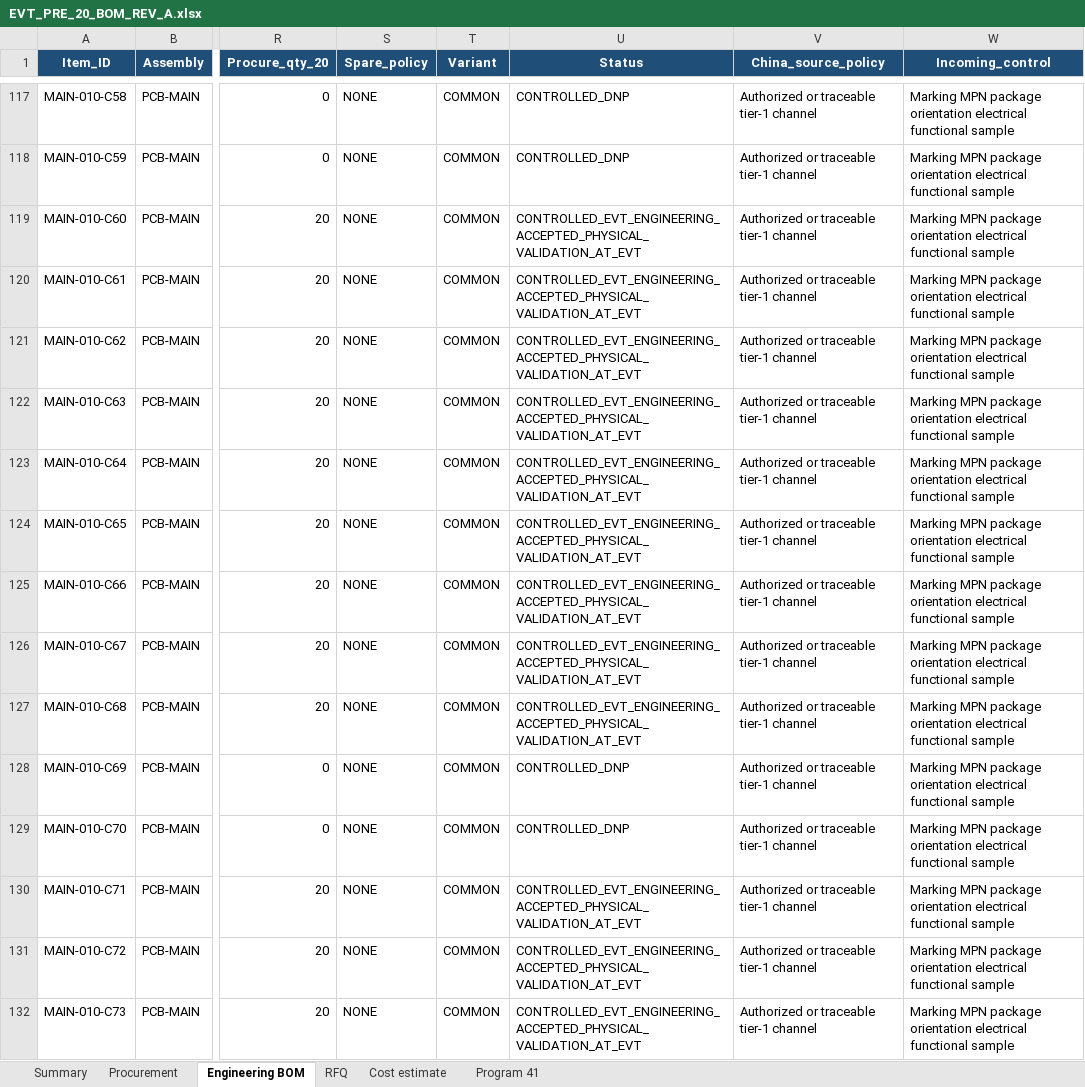
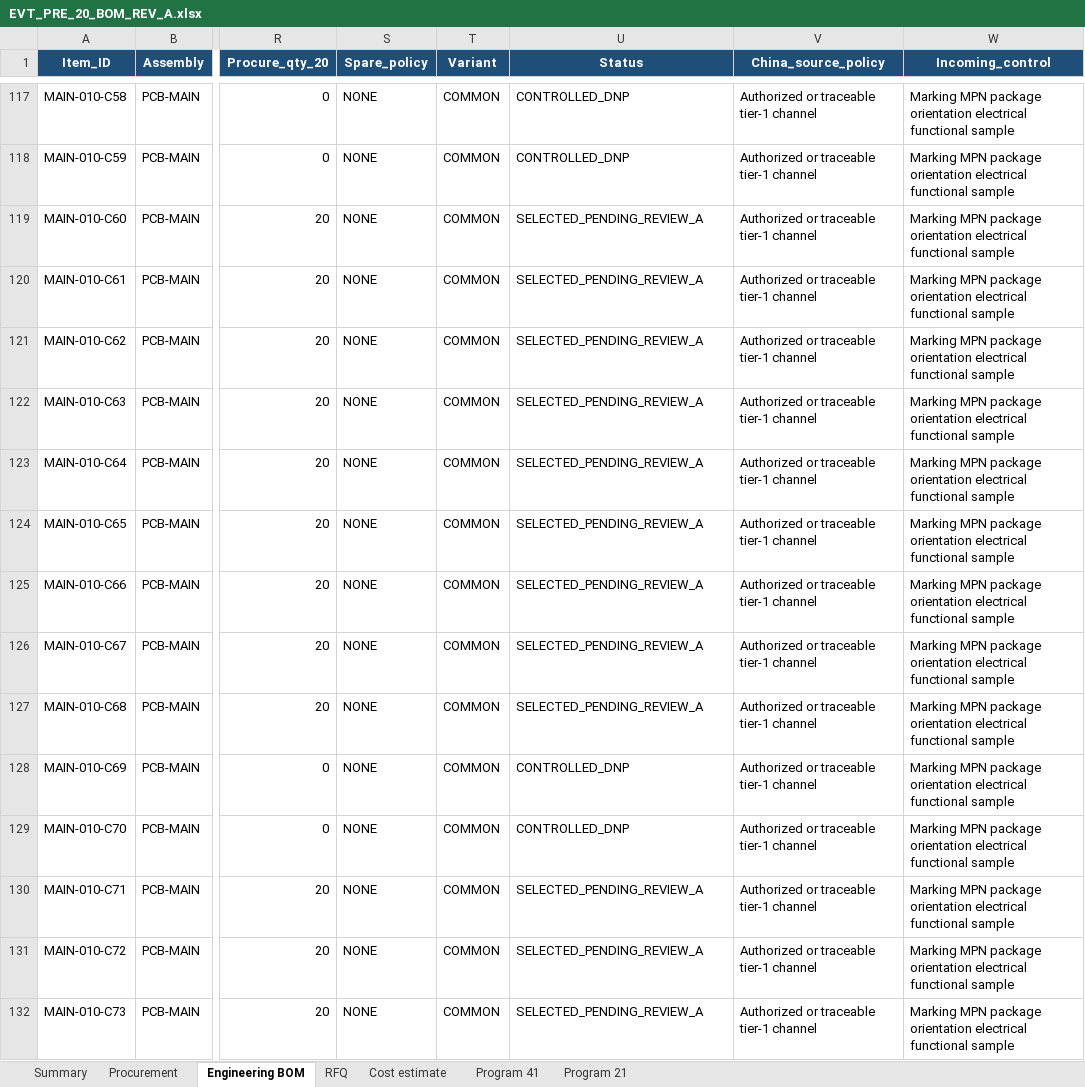
Before and after one commit to skif-ops/rs-zs-bpla, an Excel workbook: hardware/EVT_PRE_20_BOM_REV_A.xlsx, sheet Engineering BOM, drawn as a sheet; only a part is shown, gaps mark what is left out; values as stored, in another font and other column widths than the file's, no borders; conditional formats and table styles not drawn; the diff covers the shown part only; the diff names each change by its address in the sheet, - before the commit and + after, or states it on an @@ line.

```diff
--- a/hardware/EVT_PRE_20_BOM_REV_A.xlsx (sheet Engineering BOM)
+++ b/hardware/EVT_PRE_20_BOM_REV_A.xlsx (sheet Engineering BOM)
+sheet tab: Program 21
-U119:U127 (Status): CONTROLLED_EVT_ENGINEERING_ACCEPTED_PHYSICAL_VALIDATION_AT_EVT
+U119:U127 (Status): SELECTED_PENDING_REVIEW_A
-U130:U132 (Status): CONTROLLED_EVT_ENGINEERING_ACCEPTED_PHYSICAL_VALIDATION_AT_EVT
+U130:U132 (Status): SELECTED_PENDING_REVIEW_A
```
Also changed, not shown: 192 edited cells elsewhere in this sheet, sheet Procurement, sheet Program 41, sheet Summary, sheet RFQ, manufacturing/MFG_004_DIO_EVT_B01_EOL_MEASUREMENT_REGISTER_REV_A.xlsx, 40 other files.
